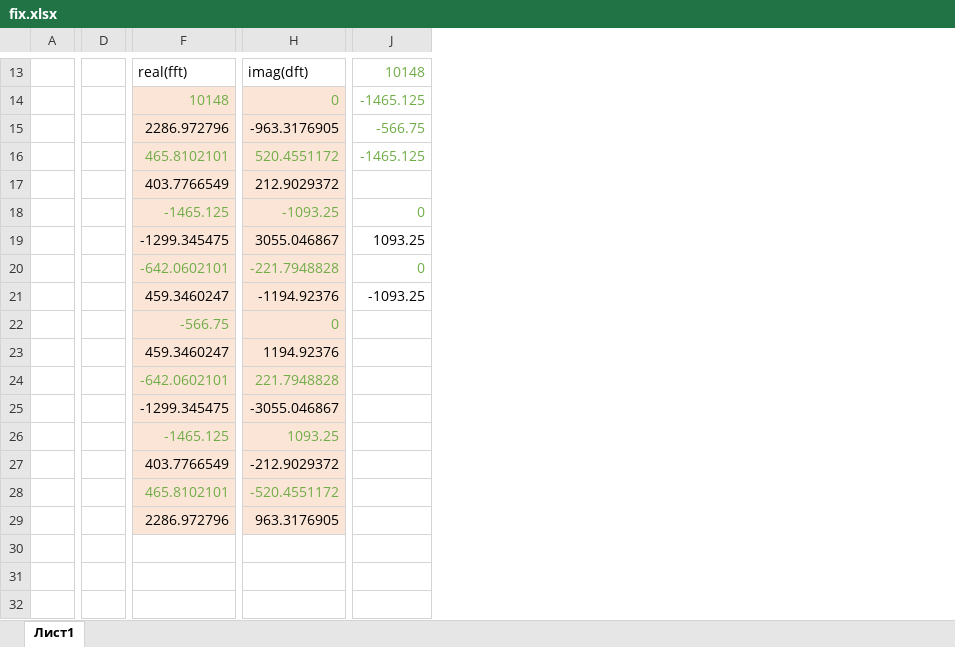
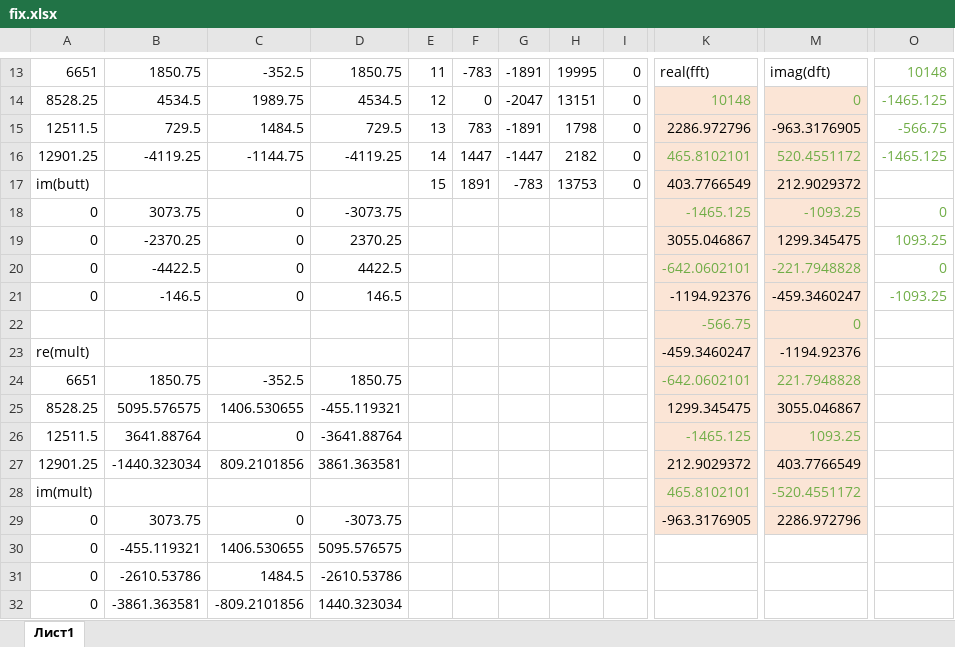
Before and after one commit to senya1997/FFT, an Excel workbook: docs/fix.xlsx, sheet Лист1, drawn as a sheet; only a part is shown, gaps mark what is left out; values as stored, in another font and other column widths than the file's, no borders; removed rows and columns are numbered as before the commit, all else as after; rows hold the shown columns only; the diff covers the shown part only; the diff names each change by its address in the sheet, - before the commit and + after, or states it on an @@ line.

Commit message:
add fft16 in excel

```diff
--- a/docs/fix.xlsx (sheet Лист1)
+++ b/docs/fix.xlsx (sheet Лист1)
-column A, empty
-column D, empty
+column A, rows 13-29: 6651 | 8528.25 | 12511.5 | 12901.25 | im(butt) | 0 | 0 | 0 | 0 |  | re(mult) | 6651 | 8528.25 | 12511.5 | 12901.25 | im(mult) | 0
+column B, rows 13-29: 1850.75 | 4534.5 | 729.5 | -4119.25 |  | 3073.75 | -2370.25 | -4422.5 | -146.5 |  |  | 1850.75 | 5095.576575 | 3641.88764 | -1440.323034 |  | 3073.75
+column C, rows 13-29: -352.5 | 1989.75 | 1484.5 | -1144.75 |  | 0 | 0 | 0 | 0 |  |  | -352.5 | 1406.530655 | 0 | 809.2101856 |  | 0
+column D, rows 13-29: 1850.75 | 4534.5 | 729.5 | -4119.25 |  | -3073.75 | 2370.25 | 4422.5 | 146.5 |  |  | 1850.75 | -455.119321 | -3641.88764 | 3861.363581 |  | -3073.75
+column E, rows 13-17: 11 | 12 | 13 | 14 | 15
+column F, rows 13-17: -783 | 0 | 783 | 1447 | 1891
+column G, rows 13-17: -1891 | -2047 | -1891 | -1447 | -783
+column H, rows 13-17: 19995 | 13151 | 1798 | 2182 | 13753
+column I, rows 13-17: all 0
-K19: -1299.345475
+K19: 3055.046867
-M19: 3055.046867
+M19: 1299.345475
-O19 text colour: black
+O19 text colour: #70AD47
-K21: 459.3460247
+K21: -1194.92376
-M21: -1194.92376
+M21: -459.3460247
-O21 text colour: black
+O21 text colour: #70AD47
-K23: 459.3460247
+K23: -459.3460247
-M23: 1194.92376
+M23: -1194.92376
-K25: -1299.345475
+K25: 1299.345475
-M25: -3055.046867
+M25: 3055.046867
-K27: 403.7766549
+K27: 212.9029372
-M27: -212.9029372
+M27: 403.7766549
-K29: 2286.972796
+K29: -963.3176905
-M29: 963.3176905
+M29: 2286.972796
+row 30: 0 | -455.119321 | 1406.530655 | 5095.576575
+row 31: 0 | -2610.53786 | 1484.5 | -2610.53786
+row 32: 0 | -3861.363581 | -809.2101856 | 1440.323034
```
Also changed, not shown: 2 removed columns, 13 edited cells and cell formats elsewhere in this sheet, formulas that keep their value, 2 other files.
